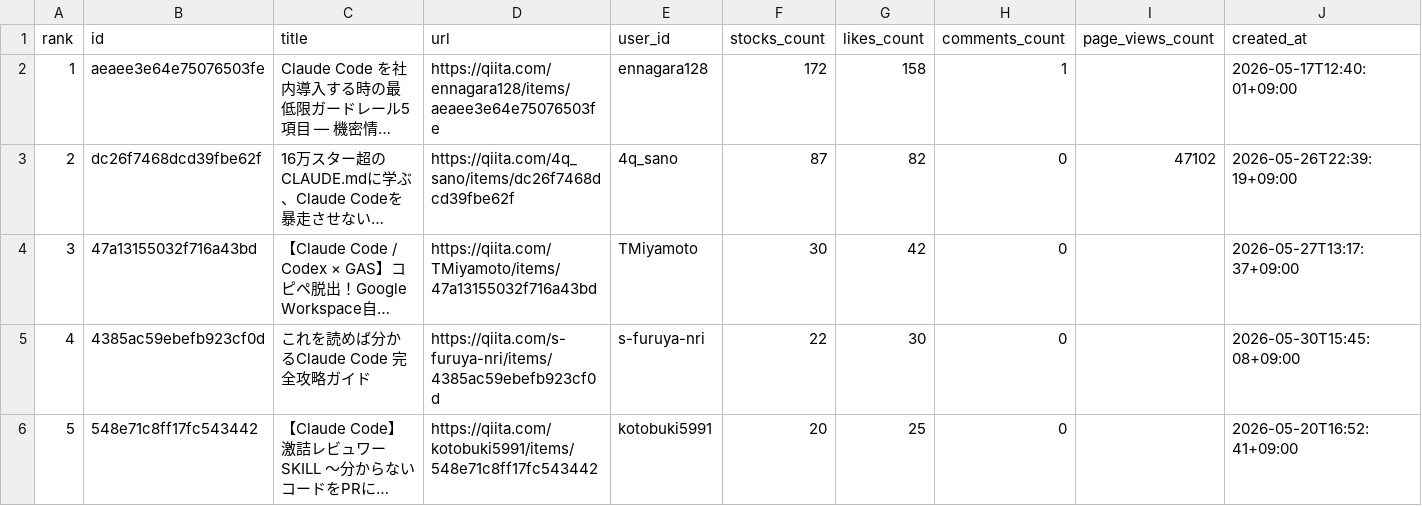
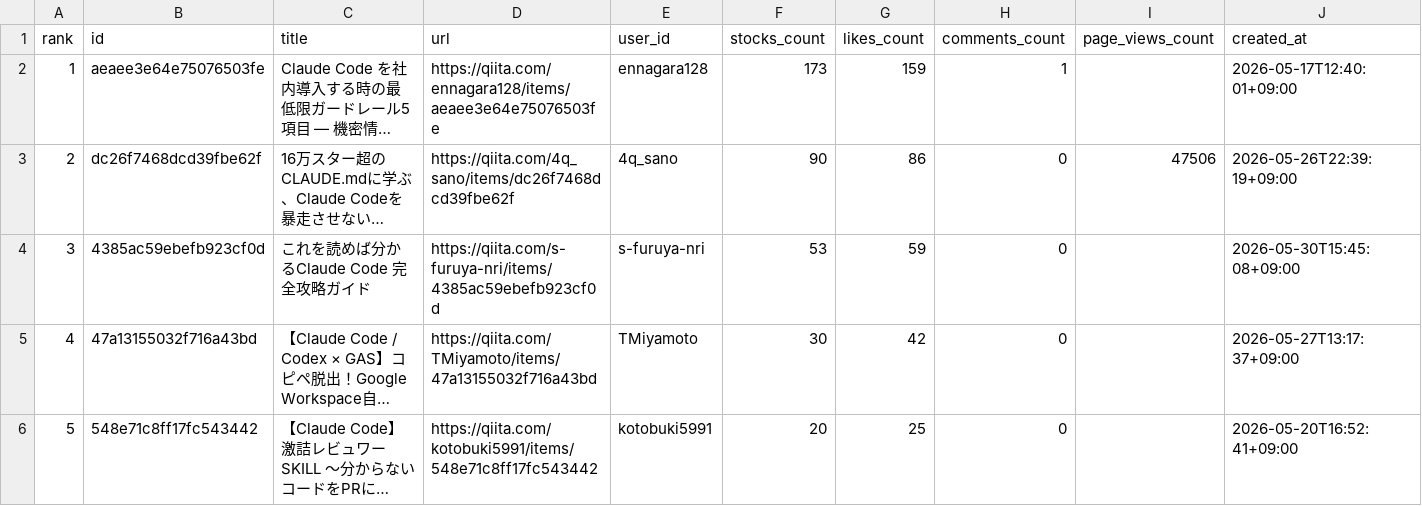
Before and after one commit to TakanobuSano/qiita-claude-ranking, a CSV file: output/qiita_claude_ranking_20260531.csv, drawn as a sheet; only a part is shown; long unchanged cells end in …; removed rows and columns are numbered as before the commit, all else as after; rows hold the shown columns only; the diff covers the shown part only; the diff names each change by its address in the sheet, - before the commit and + after, or states it on an @@ line.

```diff
--- a/output/qiita_claude_ranking_20260531.csv
+++ b/output/qiita_claude_ranking_20260531.csv
-F2 (stocks_count): 172
+F2 (stocks_count): 173
-G2 (likes_count): 158
+G2 (likes_count): 159
-F3 (stocks_count): 87
+F3 (stocks_count): 90
-G3 (likes_count): 82
+G3 (likes_count): 86
-I3 (page_views_count): 47102
+I3 (page_views_count): 47506
+row 4: 3 | 4385ac59ebefb923cf0d | これを読めば分かるClaude Code 完全攻略ガイド | https://qiita.com/s-furuya-nri/items/4385ac59ebefb923cf0d | s-furuya-nri | 53 | 59 | 0 |  | 2026-05-30T15:45:08+09:00
@@ column A (rank) renumbered between rows 5 and 20 @@
-row 5: 4 | 4385ac59ebefb923cf0d | これを読めば分かるClaude Code 完全攻略ガイド | https://qiita.com/s-furuya-nri/items/4385ac59ebefb923cf0d | s-furuya-nri | 22 | 30 | 0 |  | 2026-05-30T15:45:08+09:00
```
Also changed, not shown: 3 added rows, 3 removed rows and 3 edited cells elsewhere in this file, 1 other file.
